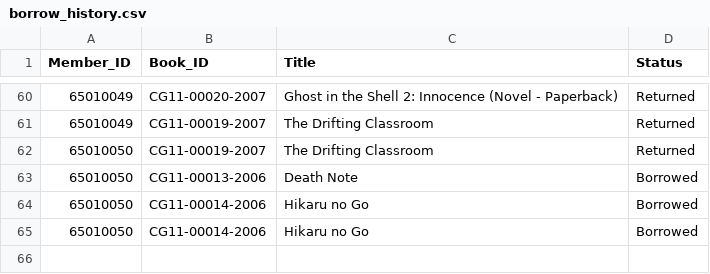
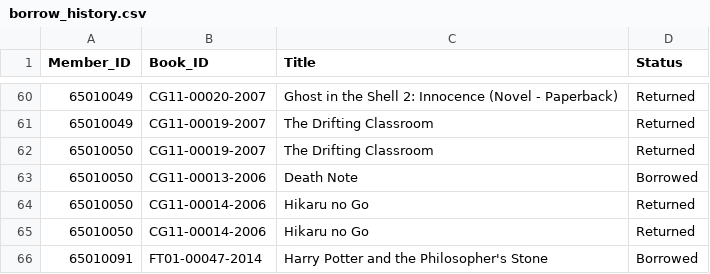
Before and after one commit to Phenwatsa/File_Code_Project_CPE112, a CSV file: DATA/borrow_history.csv, drawn as a sheet; only a part is shown, gaps mark what is left out.

```diff
--- a/DATA/borrow_history.csv
+++ b/DATA/borrow_history.csv
@@ -63,3 +63,4 @@
 65010050,CG11-00013-2006,Death Note,Borrowed
-65010050,CG11-00014-2006,Hikaru no Go,Borrowed
-65010050,CG11-00014-2006,Hikaru no Go,Borrowed
+65010050,CG11-00014-2006,Hikaru no Go,Returned
+65010050,CG11-00014-2006,Hikaru no Go,Returned
+65010091,FT01-00047-2014,Harry Potter and the Philosopher's Stone,Borrowed
```
Also changed, not shown: DATA/Book-ID.csv, DATA/Borrowing_Queue.csv, 8 other files.
